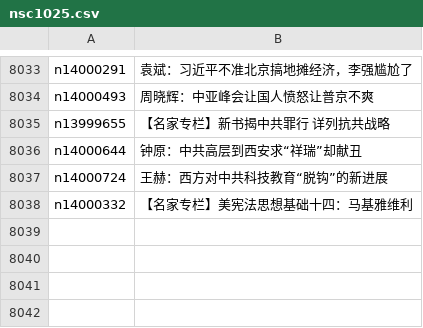
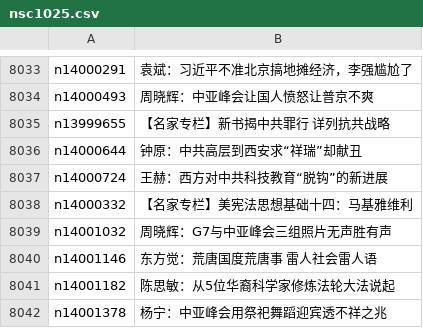
Before and after one commit to epic-marker/epoch-comment, a CSV file: indexes/nsc1025.csv, drawn as a sheet; only a part is shown, gaps mark what is left out; the diff names each change by its address in the sheet, - before the commit and + after, or states it on an @@ line.

```diff
--- a/indexes/nsc1025.csv
+++ b/indexes/nsc1025.csv
+row 8039: n14001032 | 周晓辉：G7与中亚峰会三组照片无声胜有声
+row 8040: n14001146 | 东方觉：荒唐国度荒唐事 雷人社会雷人语
+row 8041: n14001182 | 陈思敏：从5位华裔科学家修炼法轮大法说起
+row 8042: n14001378 | 杨宁：中亚峰会用祭祀舞蹈迎宾透不祥之兆
```
Also changed, not shown: indexes/nsc1028.csv, indexes/nsc993.csv, 19 other files.
